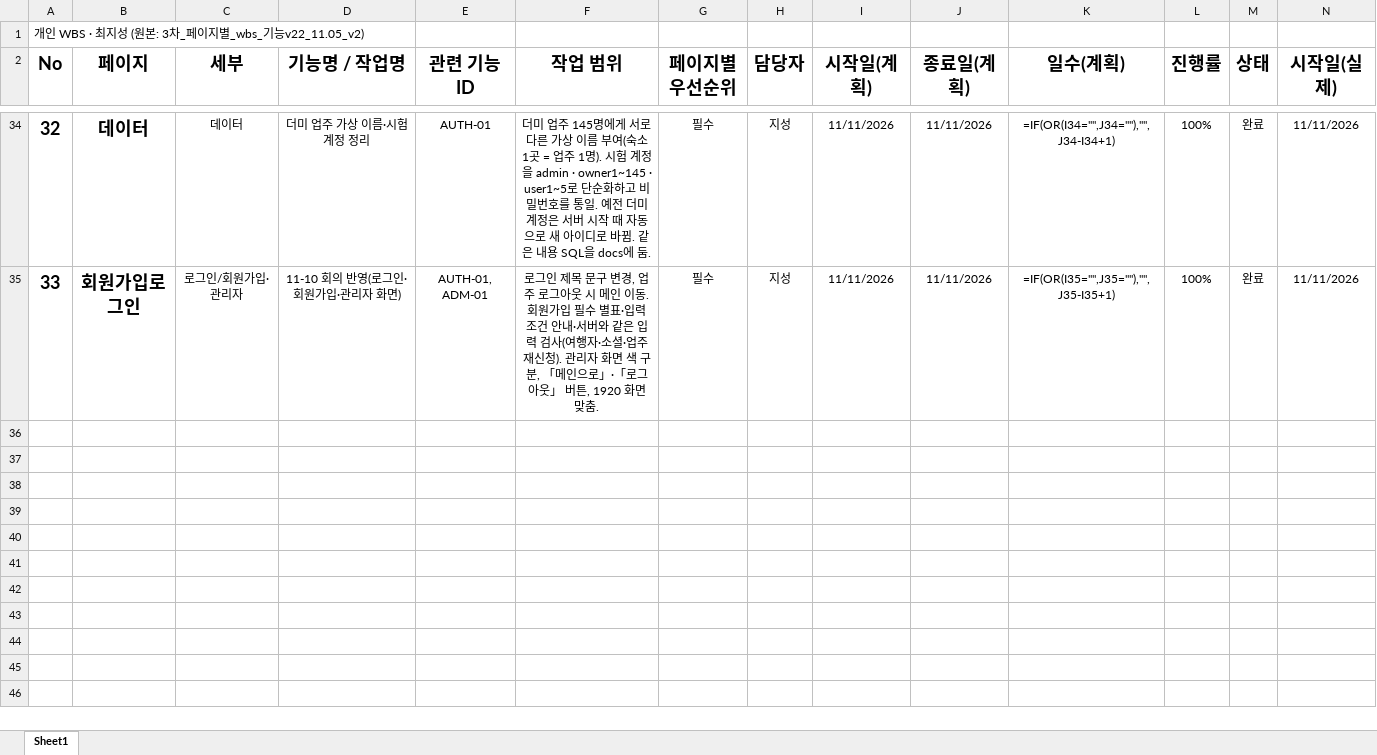
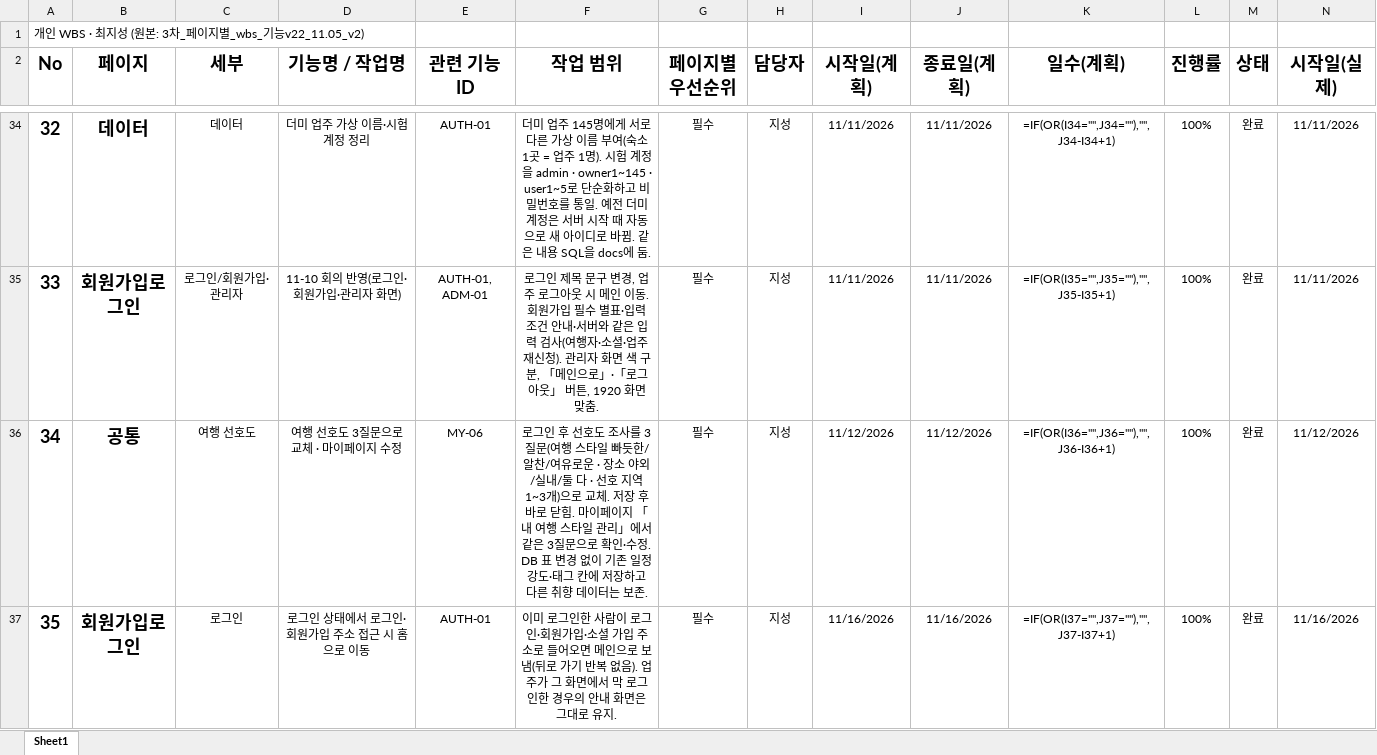
Before and after one commit to human-fullstack-projects/smart-traveler, an Excel workbook: docs/WBS/WBS-최지성.xlsx, sheet Sheet1, drawn as a sheet; only a part is shown, gaps mark what is left out; values as stored, in another font and other column widths than the file's, no borders; formulas without a stored value are shown as written; conditional formats not drawn; rows hold the shown columns only; the diff covers the shown part only; the diff names each change by its address in the sheet, - before the commit and + after, or states it on an @@ line.

Commit message:
[공통] 개인 WBS 11-12·11-16 작업 추가

```diff
--- a/docs/WBS/WBS-최지성.xlsx (sheet Sheet1)
+++ b/docs/WBS/WBS-최지성.xlsx (sheet Sheet1)
+row 36: 34 | 공통 | 여행 선호도 | 여행 선호도 3질문으로 교체 · 마이페이지 수정 | MY-06 | 로그인 후 선호도 조사를 3질문(여행 스타일 빠듯한/알찬/여유로운 · 장소 야외/실내/둘 다 · 선호 지역 1~3개)으로 교체. 저장 후 바로 닫힘. 마이페이지 「내 여행 스타일 관리」에서 같은 3질문으로 확인·수정. DB 표 변경 없이 기존 일정 강도·태그 칸에 저장하고 다른 취향 데이터는 보존. | 필수 | 지성 | 11/12/2026 | 11/12/2026 | =IF(OR(I36="",J36=""),"",J36-I36+1) | 100% | 완료 | 11/12/2026
+row 37: 35 | 회원가입로그인 | 로그인 | 로그인 상태에서 로그인·회원가입 주소 접근 시 홈으로 이동 | AUTH-01 | 이미 로그인한 사람이 로그인·회원가입·소셜 가입 주소로 들어오면 메인으로 보냄(뒤로 가기 반복 없음). 업주가 그 화면에서 막 로그인한 경우의 안내 화면은 그대로 유지. | 필수 | 지성 | 11/16/2026 | 11/16/2026 | =IF(OR(I37="",J37=""),"",J37-I37+1) | 100% | 완료 | 11/16/2026
```
Also changed, not shown: 3 added rows elsewhere in this sheet.
